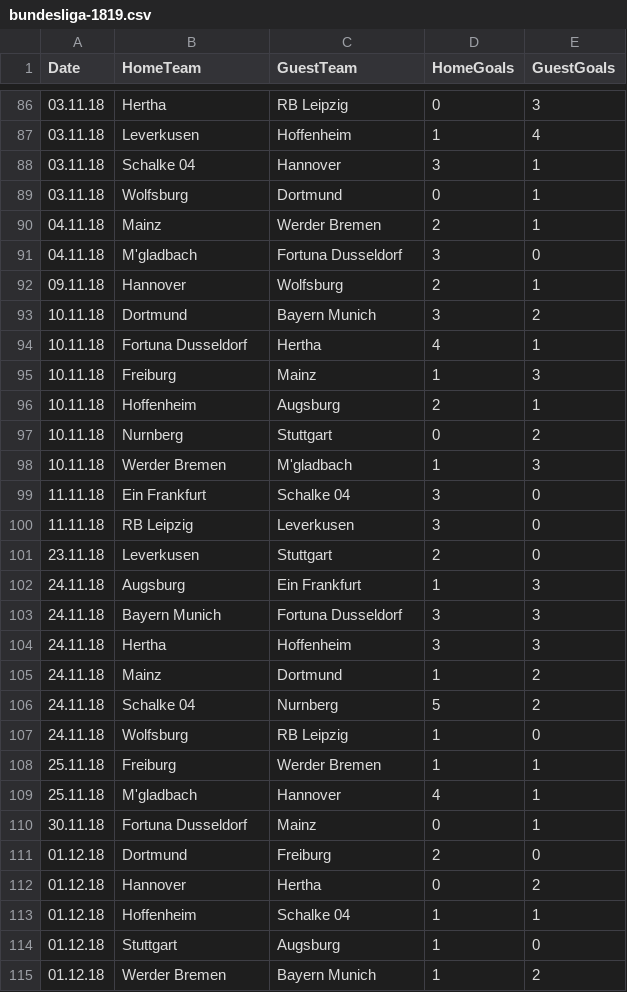
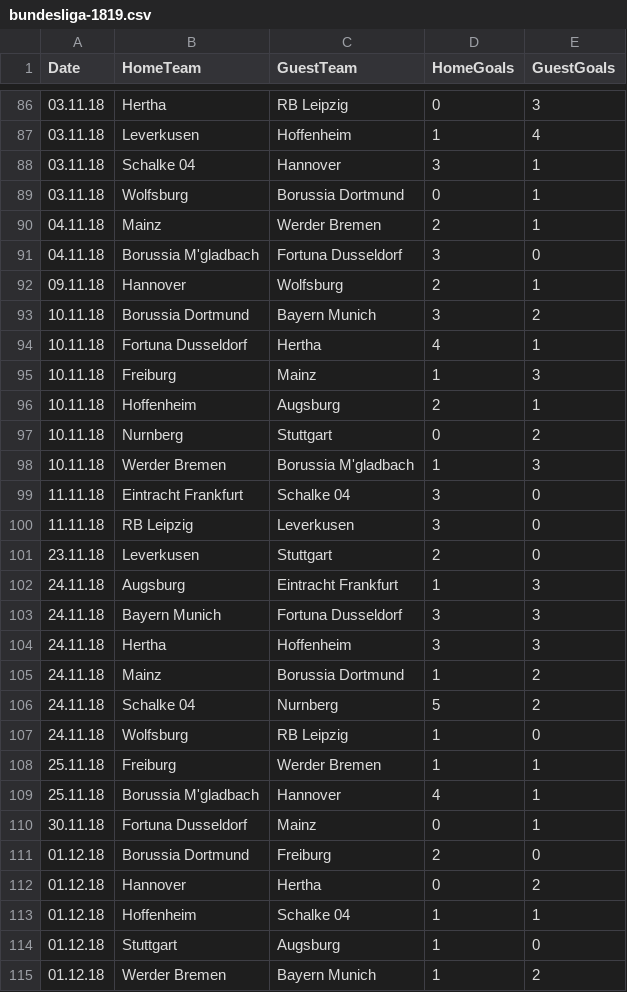
Before and after one commit to 1920-3ahitm-sew/assigment01-football-league-dorfingerjonas, a CSV file: bundesliga-1819.csv, drawn as a sheet; only a part is shown, gaps mark what is left out; the diff covers the shown part only.

```diff
--- a/bundesliga-1819.csv
+++ b/bundesliga-1819.csv
@@ -88,7 +88,7 @@ Date;HomeTeam;GuestTeam;HomeGoals;GuestGoals
 03.11.18;Schalke 04;Hannover;3;1
-03.11.18;Wolfsburg;Dortmund;0;1
+03.11.18;Wolfsburg;Borussia Dortmund;0;1
 04.11.18;Mainz;Werder Bremen;2;1
-04.11.18;M'gladbach;Fortuna Dusseldorf;3;0
+04.11.18;Borussia M'gladbach;Fortuna Dusseldorf;3;0
 09.11.18;Hannover;Wolfsburg;2;1
-10.11.18;Dortmund;Bayern Munich;3;2
+10.11.18;Borussia Dortmund;Bayern Munich;3;2
 10.11.18;Fortuna Dusseldorf;Hertha;4;1
@@ -97,10 +97,10 @@ Date;HomeTeam;GuestTeam;HomeGoals;GuestGoals
 10.11.18;Nurnberg;Stuttgart;0;2
-10.11.18;Werder Bremen;M'gladbach;1;3
-11.11.18;Ein Frankfurt;Schalke 04;3;0
+10.11.18;Werder Bremen;Borussia M'gladbach;1;3
+11.11.18;Eintracht Frankfurt;Schalke 04;3;0
 11.11.18;RB Leipzig;Leverkusen;3;0
 23.11.18;Leverkusen;Stuttgart;2;0
-24.11.18;Augsburg;Ein Frankfurt;1;3
+24.11.18;Augsburg;Eintracht Frankfurt;1;3
 24.11.18;Bayern Munich;Fortuna Dusseldorf;3;3
 24.11.18;Hertha;Hoffenheim;3;3
-24.11.18;Mainz;Dortmund;1;2
+24.11.18;Mainz;Borussia Dortmund;1;2
 24.11.18;Schalke 04;Nurnberg;5;2
@@ -108,5 +108,5 @@ Date;HomeTeam;GuestTeam;HomeGoals;GuestGoals
 25.11.18;Freiburg;Werder Bremen;1;1
-25.11.18;M'gladbach;Hannover;4;1
+25.11.18;Borussia M'gladbach;Hannover;4;1
 30.11.18;Fortuna Dusseldorf;Mainz;0;1
-01.12.18;Dortmund;Freiburg;2;0
+01.12.18;Borussia Dortmund;Freiburg;2;0
 01.12.18;Hannover;Hertha;0;2
```
Also changed, not shown: 93 edited cells elsewhere in this file, 4 other files.
